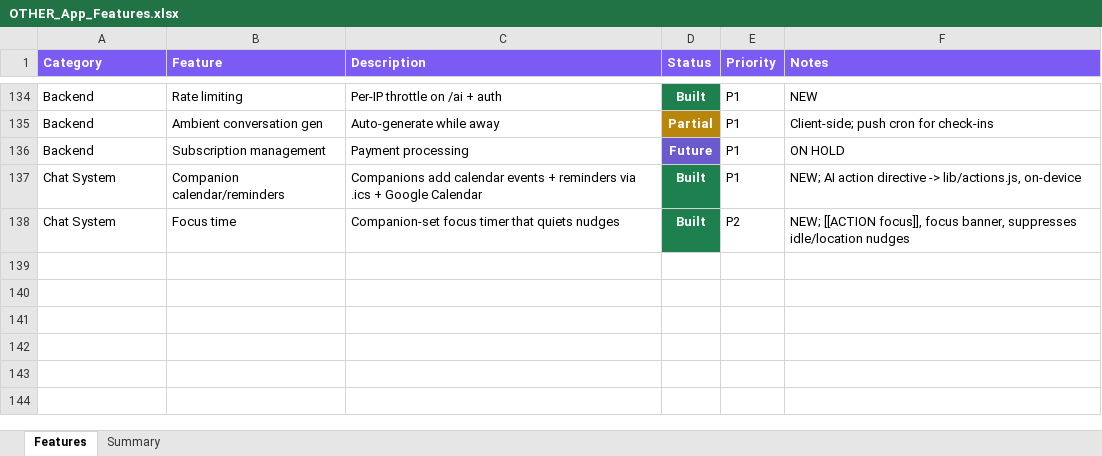
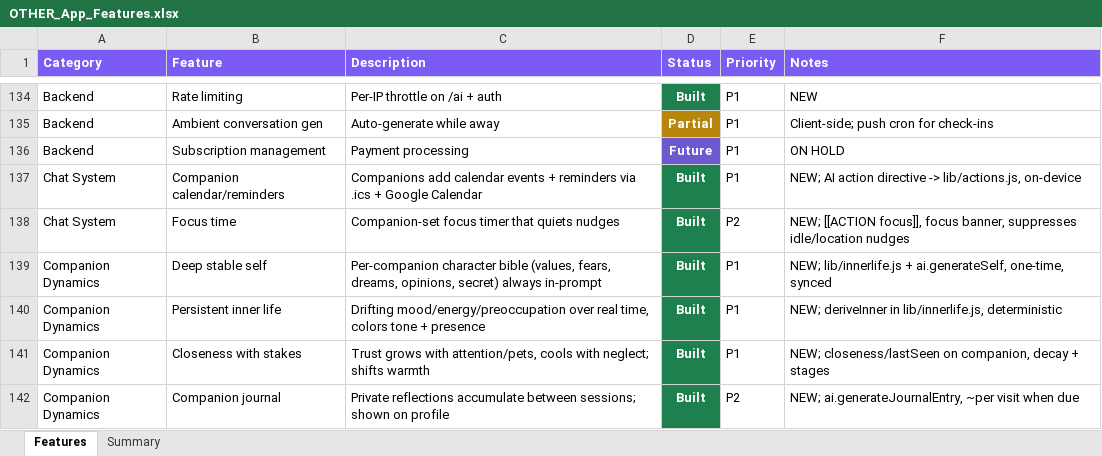
Before and after one commit to lilkkjo082004/other-app, an Excel workbook: docs/OTHER_App_Features.xlsx, sheet Features, drawn as a sheet; only a part is shown, gaps mark what is left out; values as stored, in another font and other column widths than the file's, no borders; the diff names each change by its address in the sheet, - before the commit and + after, or states it on an @@ line.

```diff
--- a/docs/OTHER_App_Features.xlsx (sheet Features)
+++ b/docs/OTHER_App_Features.xlsx (sheet Features)
+row 139: Companion Dynamics | Deep stable self | Per-companion character bible (values, fears, dreams, opinions, secret) always in-prompt | Built | P1 | NEW; lib/innerlife.js + ai.generateSelf, one-time, synced
+row 140: Companion Dynamics | Persistent inner life | Drifting mood/energy/preoccupation over real time, colors tone + presence | Built | P1 | NEW; deriveInner in lib/innerlife.js, deterministic
+row 141: Companion Dynamics | Closeness with stakes | Trust grows with attention/pets, cools with neglect; shifts warmth | Built | P1 | NEW; closeness/lastSeen on companion, decay + stages
+row 142: Companion Dynamics | Companion journal | Private reflections accumulate between sessions; shown on profile | Built | P2 | NEW; ai.generateJournalEntry, ~per visit when due
```
Also changed, not shown: sheet Summary, 7 other files.
